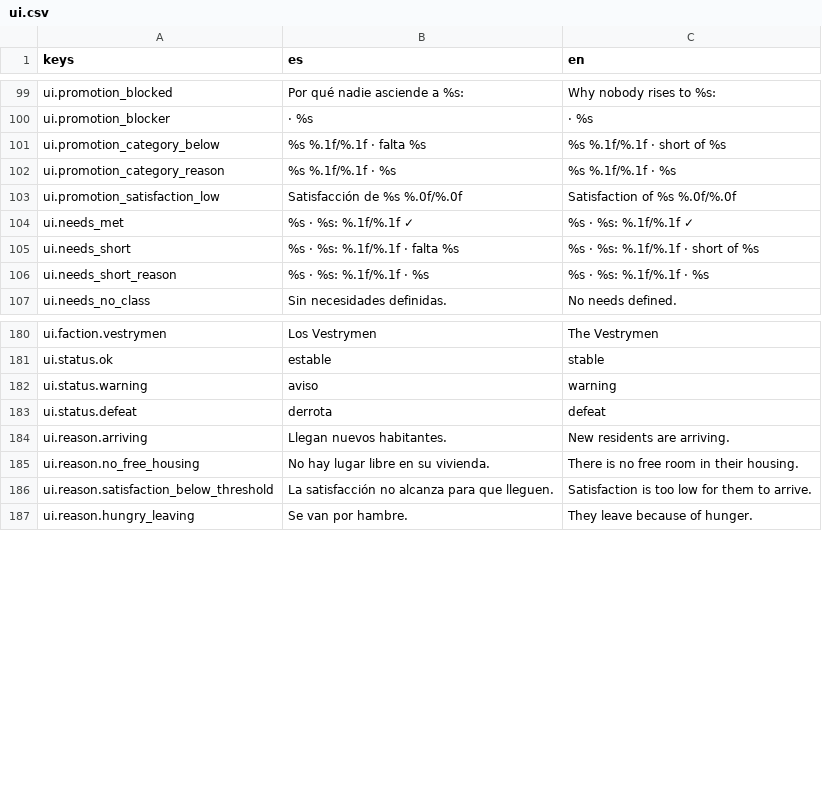
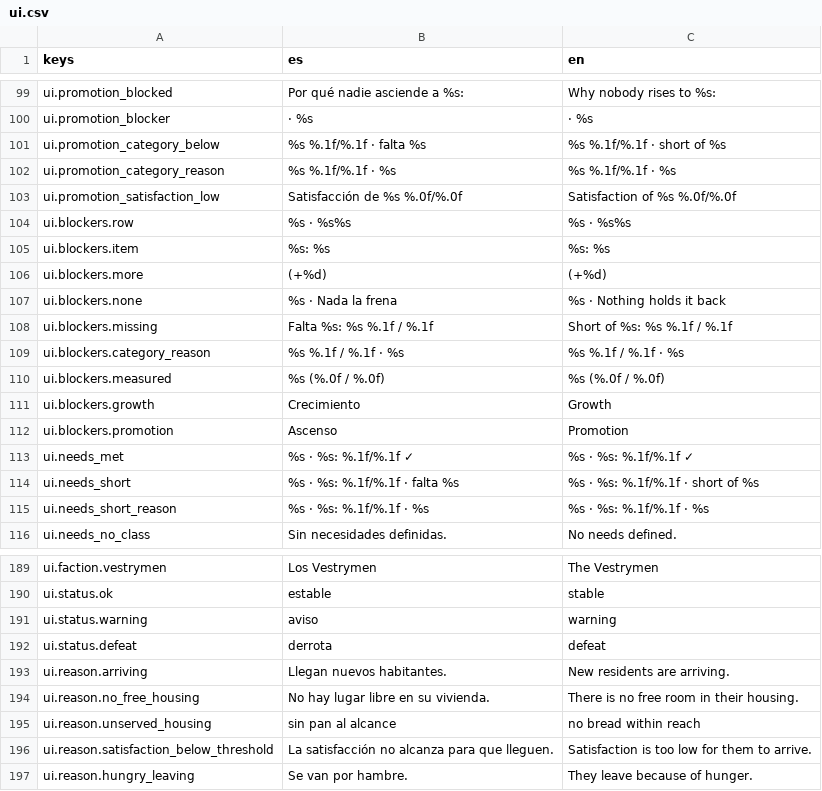
Before and after one commit to Palehour/londinium, a CSV file: locale/ui.csv, drawn as a sheet; only a part is shown, gaps mark what is left out; the diff names each change by its address in the sheet, - before the commit and + after, or states it on an @@ line.

Commit message:
feat(ui): explain growth and promotion blockers in the housing panel (#365)
Refs #351. The simulation builds an ordered blocker list per class (growth before promotion, by gap, unserved housing first, unmeasurable conditions last); the panel shows ui.blockers.max_lines lines plus +N with a tooltip.

```diff
--- a/locale/ui.csv
+++ b/locale/ui.csv
+row 104: ui.blockers.row | %s · %s%s | %s · %s%s
+row 105: ui.blockers.item | %s: %s | %s: %s
+row 106: ui.blockers.more | (+%d) | (+%d)
+row 107: ui.blockers.none | %s · Nada la frena | %s · Nothing holds it back
+row 108: ui.blockers.missing | Falta %s: %s %.1f / %.1f | Short of %s: %s %.1f / %.1f
+row 109: ui.blockers.category_reason | %s %.1f / %.1f · %s | %s %.1f / %.1f · %s
+row 110: ui.blockers.measured | %s (%.0f / %.0f) | %s (%.0f / %.0f)
+row 111: ui.blockers.growth | Crecimiento | Growth
+row 112: ui.blockers.promotion | Ascenso | Promotion
+row 195: ui.reason.unserved_housing | sin pan al alcance | no bread within reach
```
Also changed, not shown: 15 other files.
